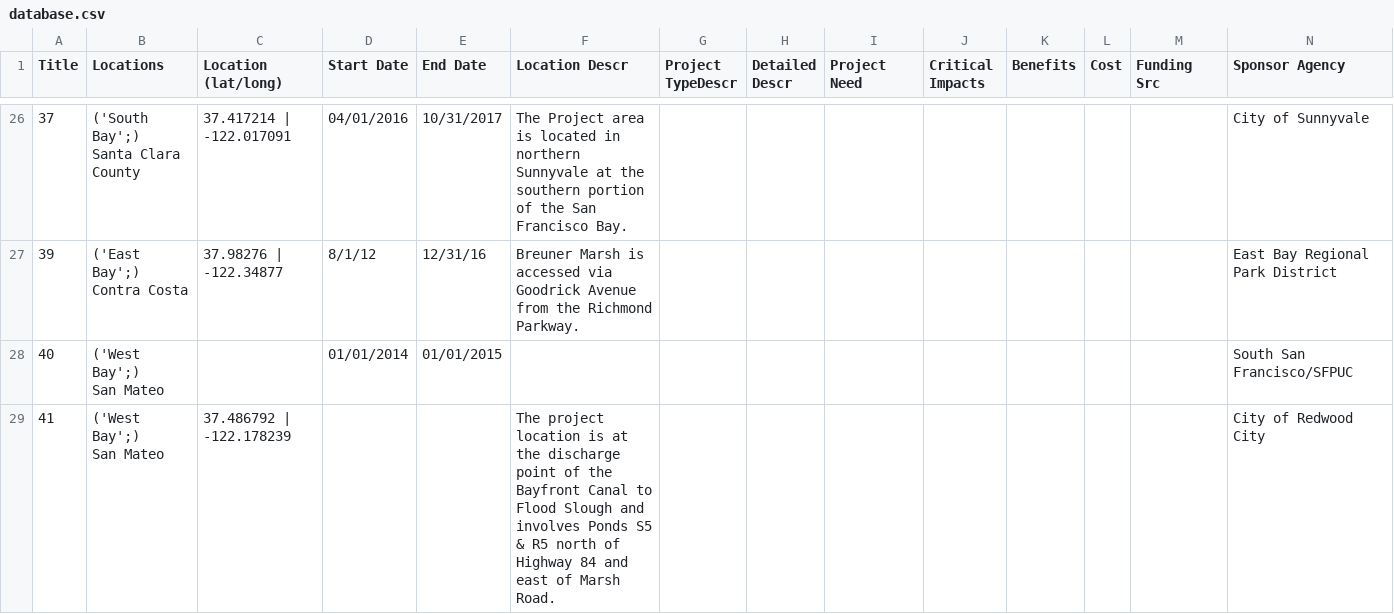
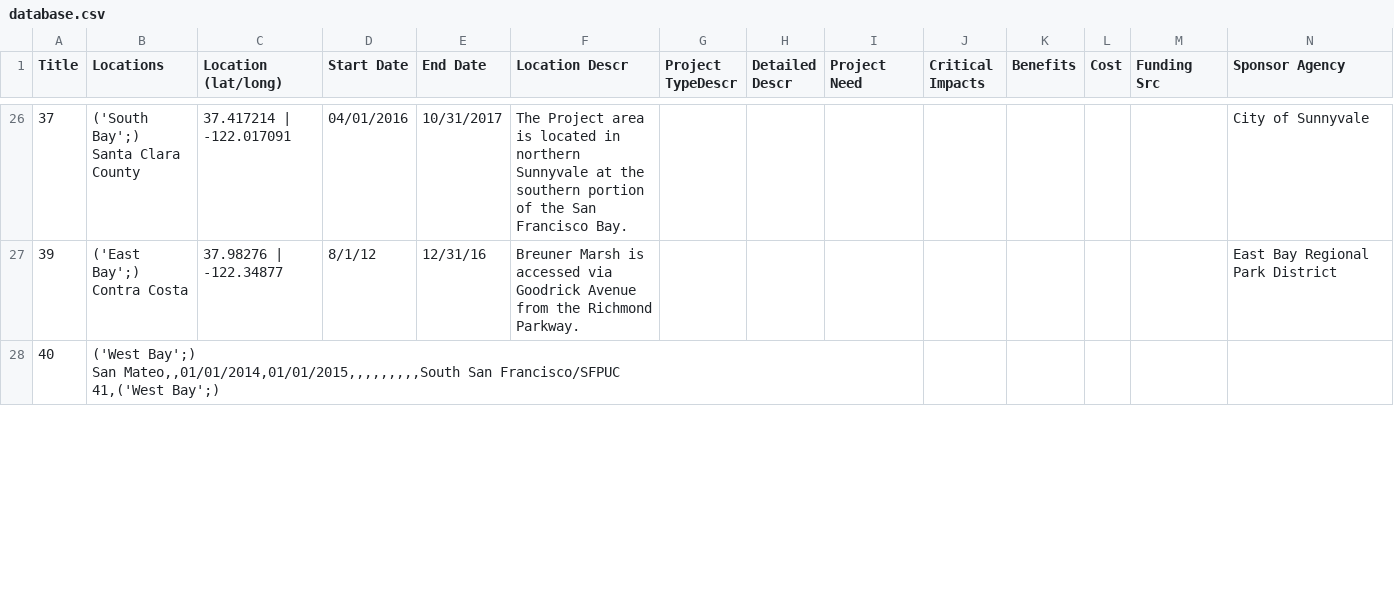
Before and after one commit to jlikhuva/IRWMP, a CSV file: database.csv, drawn as a sheet; only a part is shown, gaps mark what is left out; the diff covers the shown part only.

```diff
--- a/database.csv
+++ b/database.csv
@@ -59,5 +59,4 @@ Contra Costa",37.98276 | -122.34877,8/1/12,12/31/16,"Breuner Marsh is accessed v
 Parkway.",,,,,,,,East Bay Regional Park District
-40,"('West Bay';)
-San Mateo",,01/01/2014,01/01/2015,,,,,,,,,South San Francisco/SFPUC
-41,"('West Bay';)
-San Mateo",37.486792  | -122.178239,,,The project location is at the discharge point of the Bayfront Canal to Flood Slough and involves Ponds S5 & R5 north of Highway 84 and east of Marsh Road.,,,,,,,,City of Redwood City
+40,"('West Bay';)
+San Mateo,,01/01/2014,01/01/2015,,,,,,,,,South San Francisco/SFPUC
+41,"('West Bay';)
```
Also changed, not shown: 1 added row elsewhere in this file.
